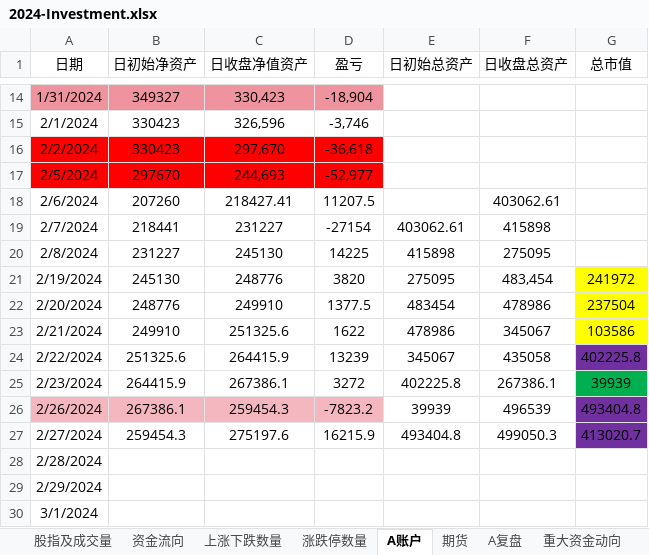
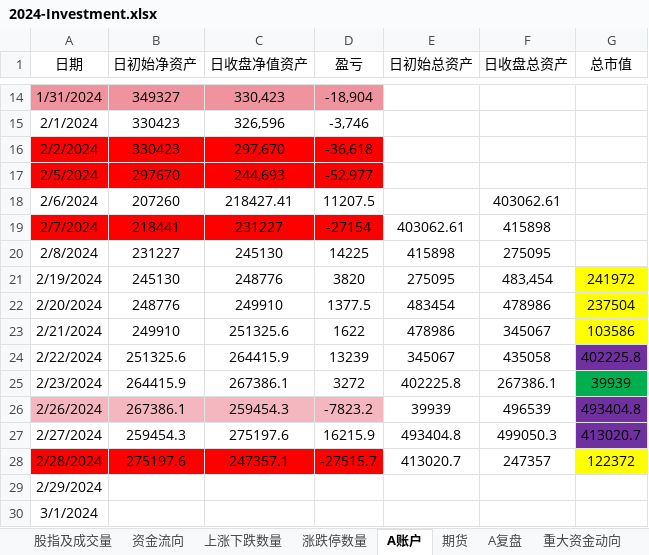
Before and after one commit to Ruffia/Trade, an Excel workbook: 2024-Investment.xlsx, sheet A账户, drawn as a sheet; only a part is shown, gaps mark what is left out; values as stored, in another font and other column widths than the file's, no borders; charts and pictures not drawn; the diff names each change by its address in the sheet, - before the commit and + after, or states it on an @@ line.

```diff
--- a/2024-Investment.xlsx (sheet A账户)
+++ b/2024-Investment.xlsx (sheet A账户)
-A19:D19 fill: none
+A19:D19 fill: #FF0000
-A28:D28 fill: none
+A28:D28 fill: #FF0000
-B28 (日初始净资产): (empty)
+B28 (日初始净资产): 275197.6
-C28 (日收盘净值资产): (empty)
+C28 (日收盘净值资产): 247357.1
-D28 (盈亏): (empty)
+D28 (盈亏): -27515.7
-E28 (日初始总资产): (empty)
+E28 (日初始总资产): 413020.7
-F28 (日收盘总资产): (empty)
+F28 (日收盘总资产): 247357
-G28 (总市值): (empty)
+G28 (总市值): 122372
-G28 fill: none
+G28 fill: #FFFF00
```
Also changed, not shown: sheet 资金流向, sheet 期货, sheet A复盘, sheet 上涨下跌数量, sheet 涨跌停数量, sheet 股指及成交量, charts or pictures.
